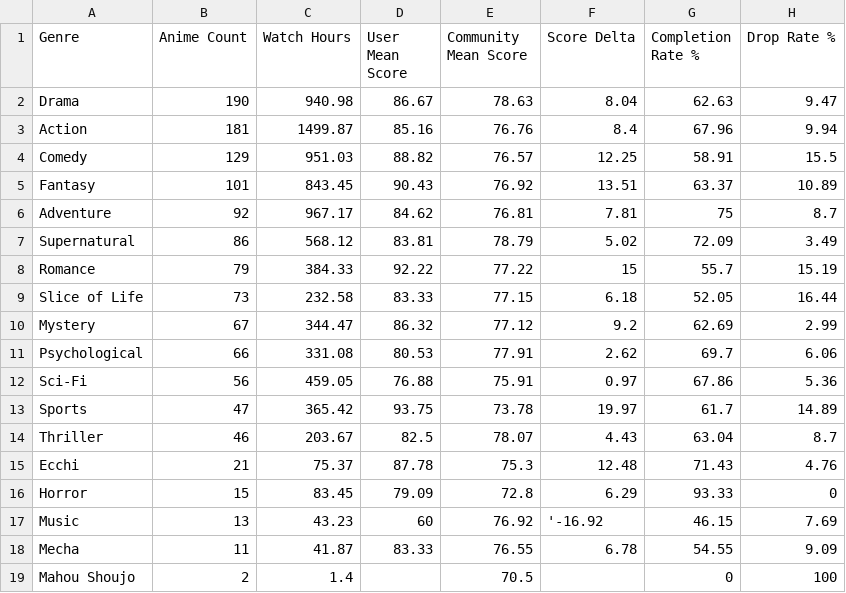
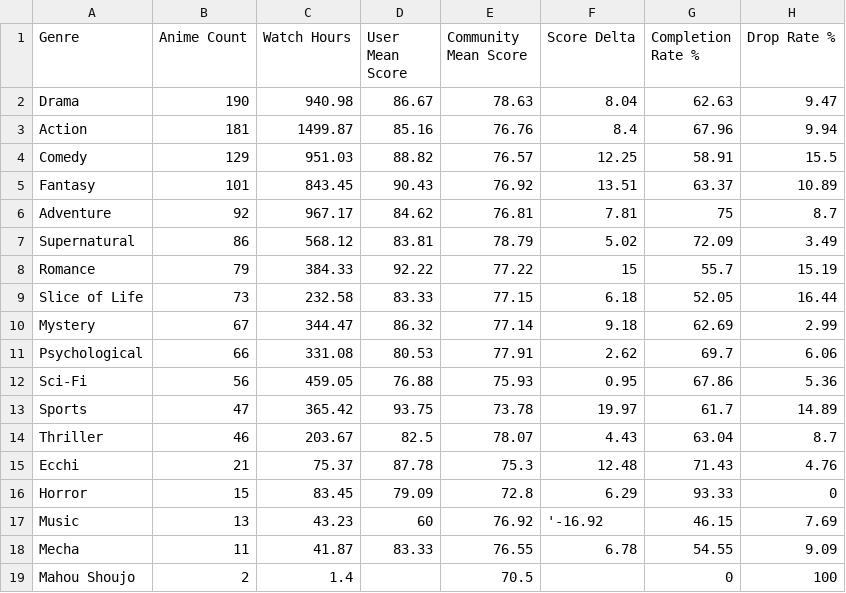
Before and after one commit to zepandasanv2/zepandasan-anilist-export, a CSV file: data/ZePandaSan_genre_breakdown.csv, drawn as a sheet.

```diff
--- a/data/ZePandaSan_genre_breakdown.csv
+++ b/data/ZePandaSan_genre_breakdown.csv
@@ -9,5 +9,5 @@ Romance,79,384.33,92.22,77.22,15,55.7,15.19
 Slice of Life,73,232.58,83.33,77.15,6.18,52.05,16.44
-Mystery,67,344.47,86.32,77.12,9.2,62.69,2.99
+Mystery,67,344.47,86.32,77.14,9.18,62.69,2.99
 Psychological,66,331.08,80.53,77.91,2.62,69.7,6.06
-Sci-Fi,56,459.05,76.88,75.91,0.97,67.86,5.36
+Sci-Fi,56,459.05,76.88,75.93,0.95,67.86,5.36
 Sports,47,365.42,93.75,73.78,19.97,61.7,14.89
```
Also changed, not shown: data/ZePandaSan_anime_list.csv, data/ZePandaSan_studio_breakdown.csv.
